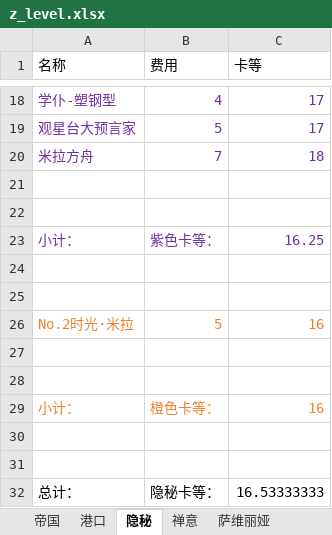
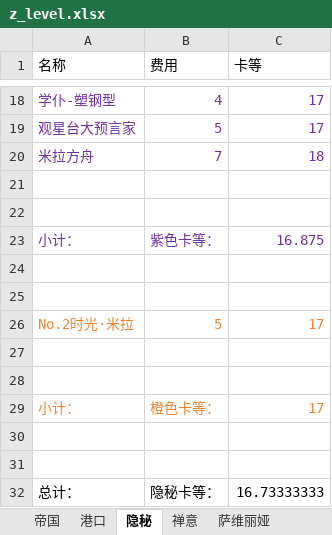
Before and after one commit to XTsuola/keyuanWeb, an Excel workbook: src/views/game/zlzq/cardList/xingkongCard/z_level.xlsx, sheet 隐秘, drawn as a sheet; only a part is shown, gaps mark what is left out; values as stored, in another font and other column widths than the file's, no borders; the diff covers the shown part only; the diff names each change by its address in the sheet, - before the commit and + after, or states it on an @@ line.

```diff
--- a/src/views/game/zlzq/cardList/xingkongCard/z_level.xlsx (sheet 隐秘)
+++ b/src/views/game/zlzq/cardList/xingkongCard/z_level.xlsx (sheet 隐秘)
-C23 (卡等): 16.25
+C23 (卡等): 16.875
-C26 (卡等): 16
+C26 (卡等): 17
-C29 (卡等): 16
+C29 (卡等): 17
-C32 (卡等): 16.53333333
+C32 (卡等): 16.73333333
```
Also changed, not shown: 1 added row, 1 removed row and 5 edited cells elsewhere in this sheet, sheet 港口, sheet 帝国, 4 other files.
